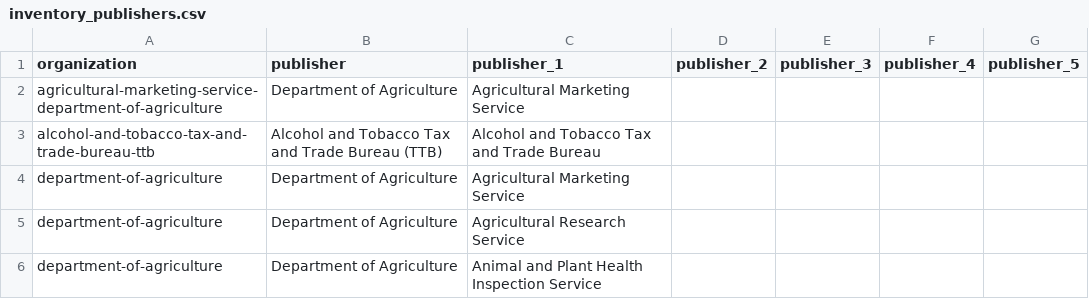
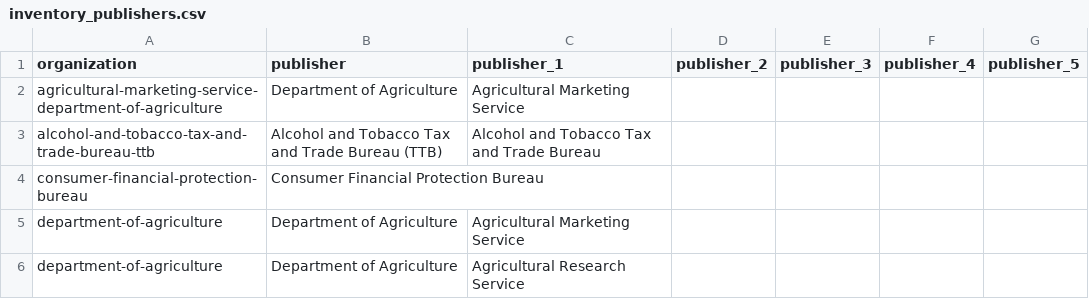
Before and after one commit to GSA/inventory-app, a CSV file: config/data/inventory_publishers.csv, drawn as a sheet; only a part is shown; the shorter side is filled out with more unchanged rows; the diff names each change by its address in the sheet, - before the commit and + after, or states it on an @@ line.

Commit message:
add cfpb

```diff
--- a/config/data/inventory_publishers.csv
+++ b/config/data/inventory_publishers.csv
+row 4: consumer-financial-protection-bureau | Consumer Financial Protection Bureau
```
